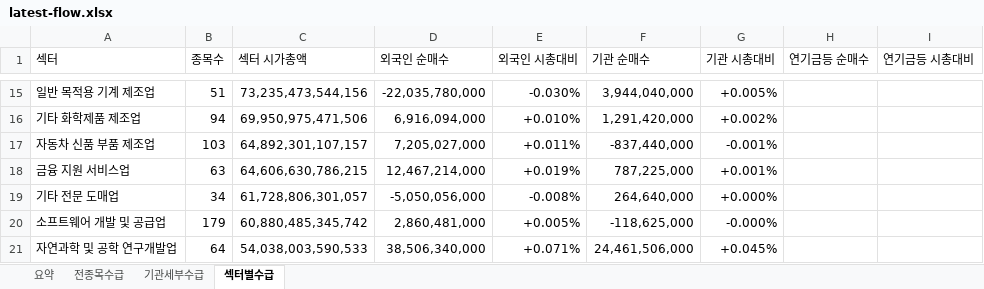
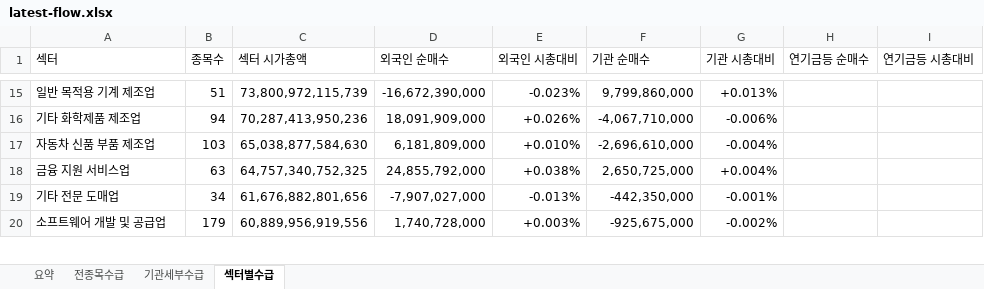
Before and after one commit to HeeChaNY/stock-market-dashboards, an Excel workbook: dashboard/latest-flow.xlsx, sheet 섹터별수급, drawn as a sheet; only a part is shown, gaps mark what is left out; values as stored, in another font and other column widths than the file's, no cell formats; conditional formats not drawn; removed rows and columns are numbered as before the commit, all else as after; the diff covers the shown part only; the diff names each change by its address in the sheet, - before the commit and + after, or states it on an @@ line.

```diff
--- a/dashboard/latest-flow.xlsx (sheet 섹터별수급)
+++ b/dashboard/latest-flow.xlsx (sheet 섹터별수급)
-C15 (섹터 시가총액): 73,235,473,544,156
+C15 (섹터 시가총액): 73,800,972,115,739
-D15 (외국인 순매수): -22,035,780,000
+D15 (외국인 순매수): -16,672,390,000
-E15 (외국인 시총대비): -0.030%
+E15 (외국인 시총대비): -0.023%
-F15 (기관 순매수): 3,944,040,000
+F15 (기관 순매수): 9,799,860,000
-G15 (기관 시총대비): +0.005%
+G15 (기관 시총대비): +0.013%
-C16 (섹터 시가총액): 69,950,975,471,506
+C16 (섹터 시가총액): 70,287,413,950,236
-D16 (외국인 순매수): 6,916,094,000
+D16 (외국인 순매수): 18,091,909,000
-E16 (외국인 시총대비): +0.010%
+E16 (외국인 시총대비): +0.026%
-F16 (기관 순매수): 1,291,420,000
+F16 (기관 순매수): -4,067,710,000
-G16 (기관 시총대비): +0.002%
+G16 (기관 시총대비): -0.006%
-C17 (섹터 시가총액): 64,892,301,107,157
+C17 (섹터 시가총액): 65,038,877,584,630
-D17 (외국인 순매수): 7,205,027,000
+D17 (외국인 순매수): 6,181,809,000
-E17 (외국인 시총대비): +0.011%
+E17 (외국인 시총대비): +0.010%
-F17 (기관 순매수): -837,440,000
+F17 (기관 순매수): -2,696,610,000
-G17 (기관 시총대비): -0.001%
+G17 (기관 시총대비): -0.004%
-C18 (섹터 시가총액): 64,606,630,786,215
+C18 (섹터 시가총액): 64,757,340,752,325
-D18 (외국인 순매수): 12,467,214,000
+D18 (외국인 순매수): 24,855,792,000
-E18 (외국인 시총대비): +0.019%
+E18 (외국인 시총대비): +0.038%
-F18 (기관 순매수): 787,225,000
+F18 (기관 순매수): 2,650,725,000
-G18 (기관 시총대비): +0.001%
+G18 (기관 시총대비): +0.004%
-C19 (섹터 시가총액): 61,728,806,301,057
+C19 (섹터 시가총액): 61,676,882,801,656
-D19 (외국인 순매수): -5,050,056,000
+D19 (외국인 순매수): -7,907,027,000
-E19 (외국인 시총대비): -0.008%
+E19 (외국인 시총대비): -0.013%
-F19 (기관 순매수): 264,640,000
+F19 (기관 순매수): -442,350,000
-G19 (기관 시총대비): +0.000%
+G19 (기관 시총대비): -0.001%
-C20 (섹터 시가총액): 60,880,485,345,742
+C20 (섹터 시가총액): 60,889,956,919,556
-D20 (외국인 순매수): 2,860,481,000
+D20 (외국인 순매수): 1,740,728,000
-E20 (외국인 시총대비): +0.005%
+E20 (외국인 시총대비): +0.003%
-F20 (기관 순매수): -118,625,000
+F20 (기관 순매수): -925,675,000
-G20 (기관 시총대비): -0.000%
+G20 (기관 시총대비): -0.002%
-row 21: 자연과학 및 공학 연구개발업 | 64 | 54,038,003,590,533 | 38,506,340,000 | +0.071% | 24,461,506,000 | +0.045%
```
Also changed, not shown: 7 added rows, 6 removed rows and 578 edited cells elsewhere in this sheet, sheet 전종목수급, sheet 기관세부수급, sheet 요약, cell formats, 1 other file.
